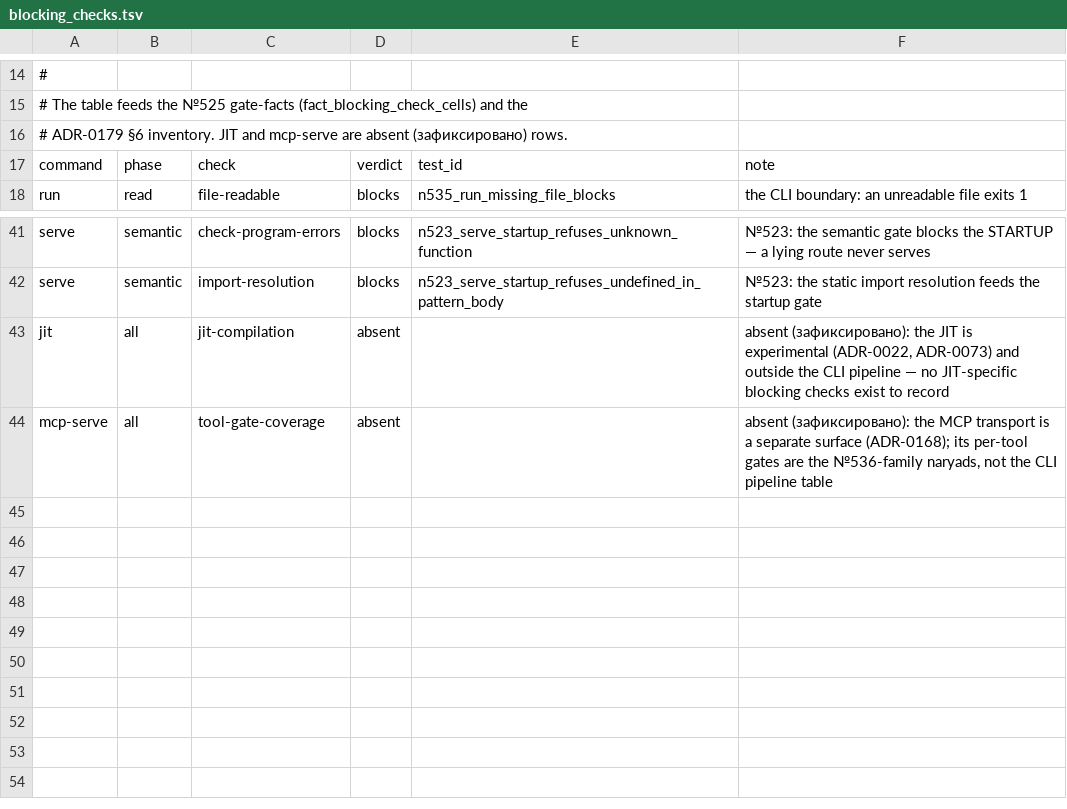
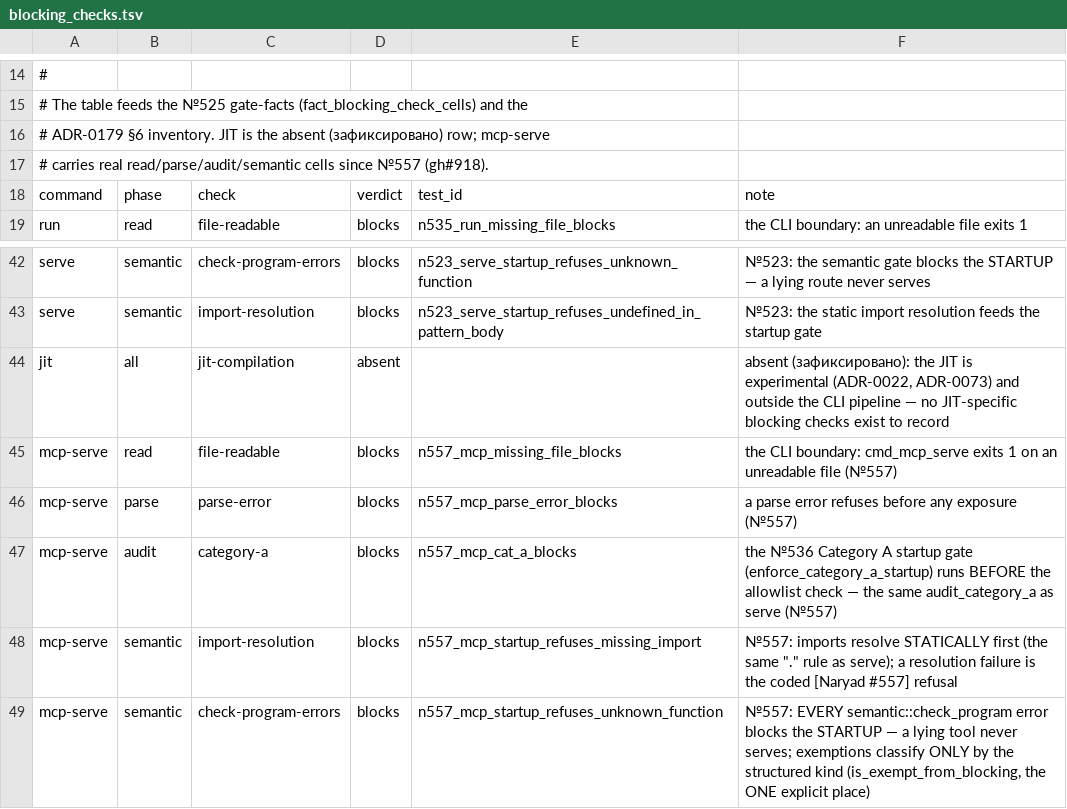
Before and after one commit to ShkodnikAI/Metalogos-, a TSV file: scripts/ci/blocking_checks.tsv, drawn as a sheet; only a part is shown, gaps mark what is left out.

Commit message:
Naryad №557 (issue #918): the semantic startup gate on every mcp-serve entrypoint — resolve_imports_statically + check_program + the structured exemption filter refuse blocking findings loudly; the mcp-serve absent row becomes five real blocking cells (#945)
* Naryad №557 (issue #918): the semantic startup gate on every mcp-serve entrypoint — resolve_imports_statically + check_program + the structured exemption filter refuse blocking findings loudly; the mcp-serve absent row becomes five real blocking cells

- enforce_semantic_startup (mcp_server.rs): the №523 serve posture on the
  MCP surface — the same '.' base_dir rule, the is_exempt_from_blocking
  filter (the ONE explicit place), the refusal carries the first blocking
  finding's stable code at position 0 (№479) with the onряд stamp.
- Wired at ALL THREE entrypoints (stdio, network, the test harness) right
  after the №536 Category A gate; a structural test pins the both-gates
  parity (the transports cannot drift).
- blocking_checks.tsv: the mcp-serve absent row REPLACED by five real
  cells (read/parse/audit/semantic×2, all blocks); blocking_checks_sync.py
  asserts five-command coverage (the JIT absent row stays — the honest
  boundary); fact_blocking_check_cells 27 -> 31.
- HONOR BOUNDARY (the naryad forbids semantic changes): the check_program
  walk surface is UNCHANGED — the tool-method-body blindness both serve
  and mcp-serve share is recorded as the check_program extension
  candidate, not smuggled in.
- tests/naryad_557_mcp_semantic_gate.rs (7): the pattern-bodied undefined
  call and the missing import refuse loudly and early; a clean tool file
  passes; the CLI read/parse/cat-a cells; the structural parity. n535
  17/17 (the mcp-serve not-absent pin), n536 10/10, n523 11/11.

* gen_metrics after the main merge (#942 release.yml touched CHANGELOG — the docs-metrics drift the CI caught)

---------

Co-authored-by: Z User <z@container>

```diff
--- a/scripts/ci/blocking_checks.tsv
+++ b/scripts/ci/blocking_checks.tsv
@@ -15,3 +15,4 @@
 # The table feeds the №525 gate-facts (fact_blocking_check_cells) and the
-# ADR-0179 §6 inventory. JIT and mcp-serve are absent (зафиксировано) rows.
+# ADR-0179 §6 inventory. JIT is the absent (зафиксировано) row; mcp-serve
+# carries real read/parse/audit/semantic cells since №557 (gh#918).
 command|phase|check|verdict|test_id|note
@@ -43,2 +44,6 @@ serve|semantic|import-resolution|blocks|n523_serve_startup_refuses_undefined_in_
 jit|all|jit-compilation|absent||absent (зафиксировано): the JIT is experimental (ADR-0022, ADR-0073) and outside the CLI pipeline — no JIT-specific blocking checks exist to record
-mcp-serve|all|tool-gate-coverage|absent||absent (зафиксировано): the MCP transport is a separate surface (ADR-0168); its per-tool gates are the №536-family naryads, not the CLI pipeline table
+mcp-serve|read|file-readable|blocks|n557_mcp_missing_file_blocks|the CLI boundary: cmd_mcp_serve exits 1 on an unreadable file (№557)
+mcp-serve|parse|parse-error|blocks|n557_mcp_parse_error_blocks|a parse error refuses before any exposure (№557)
+mcp-serve|audit|category-a|blocks|n557_mcp_cat_a_blocks|the №536 Category A startup gate (enforce_category_a_startup) runs BEFORE the allowlist check — the same audit_category_a as serve (№557)
+mcp-serve|semantic|import-resolution|blocks|n557_mcp_startup_refuses_missing_import|№557: imports resolve STATICALLY first (the same "." rule as serve); a resolution failure is the coded [Naryad #557] refusal
+mcp-serve|semantic|check-program-errors|blocks|n557_mcp_startup_refuses_unknown_function|№557: EVERY semantic::check_program error blocks the STARTUP — a lying tool never serves; exemptions classify ONLY by the structured kind (is_exempt_from_blocking, the ONE explicit place)
```
Also changed, not shown: 7 other files.
